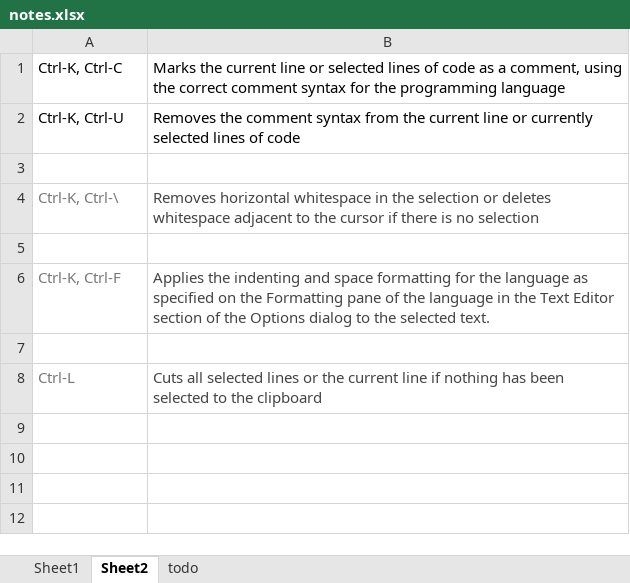
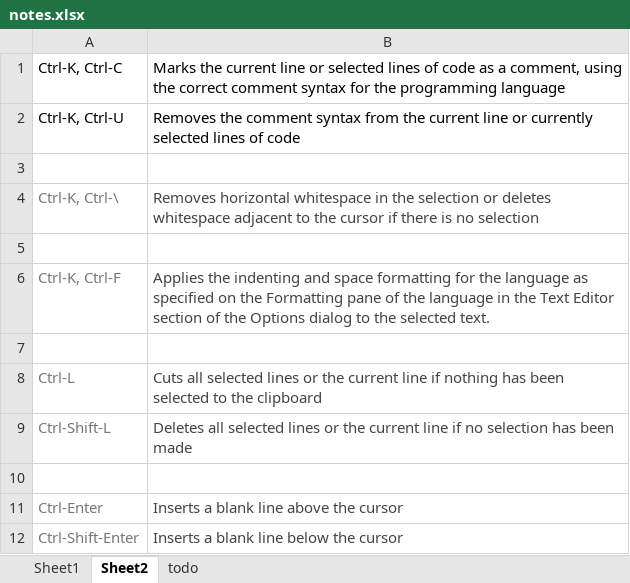
Before and after one commit to exMagic/INN_CSHARP, an Excel workbook: notes.xlsx, sheet Sheet2, drawn as a sheet; values as stored, in another font and other column widths than the file's, no borders; the diff names each change by its address in the sheet, - before the commit and + after, or states it on an @@ line.

```diff
--- a/notes.xlsx (sheet Sheet2)
+++ b/notes.xlsx (sheet Sheet2)
+row 9: Ctrl-Shift-L | Deletes all selected lines or the current line if no selection has been made
+row 10: (empty)
+row 11: Ctrl-Enter | Inserts a blank line above the cursor
+row 12: Ctrl-Shift-Enter | Inserts a blank line below the cursor
```
Also changed, not shown: charts or pictures, 7 other files.
